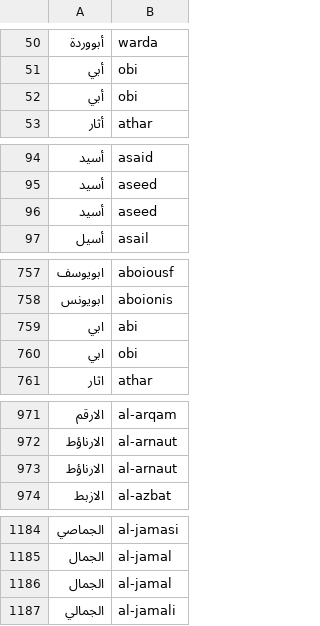
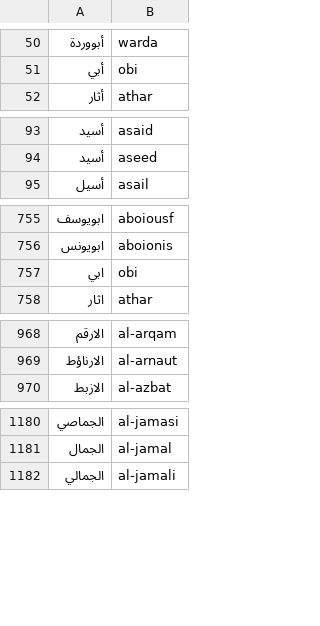
Before and after one commit to TechForPalestine/palestine-datasets, a CSV file: scripts/data/common/killed-in-gaza/data/dict_ar_en.csv, drawn as a sheet; only a part is shown, gaps mark what is left out; the diff covers the shown part only; the diff names each change by its address in the sheet, - before the commit and + after, or states it on an @@ line.

Commit message:
killed-in-gaza: json update

```diff
--- a/scripts/data/common/killed-in-gaza/data/dict_ar_en.csv
+++ b/scripts/data/common/killed-in-gaza/data/dict_ar_en.csv
-row 52: أبي | obi
-row 96: أسيد | aseed
-row 759: ابي | abi
-row 973: الارناؤط | al-arnaut
-row 1186: الجمال | al-jamal
```
Also changed, not shown: 18 removed rows elsewhere in this file, 2 other files.
